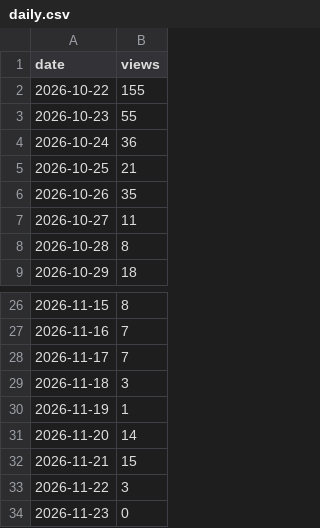
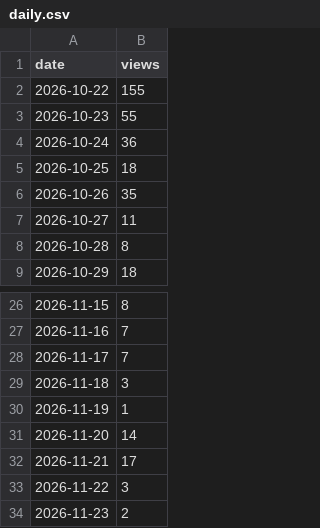
Before and after one commit to cscm-vn/cscm-vn.github.io, a CSV file: data/views/daily.csv, drawn as a sheet; only a part is shown, gaps mark what is left out.

```diff
--- a/data/views/daily.csv
+++ b/data/views/daily.csv
@@ -4,3 +4,3 @@ date,views
 2026-10-24,36
-2026-10-25,21
+2026-10-25,18
 2026-10-26,35
@@ -31,4 +31,4 @@ date,views
 2026-11-20,14
-2026-11-21,15
+2026-11-21,17
 2026-11-22,3
-2026-11-23,0
+2026-11-23,2
```
Also changed, not shown: data/history/prices/2026-11.csv, data/history/runs/2026-11.csv, 7 other files.
